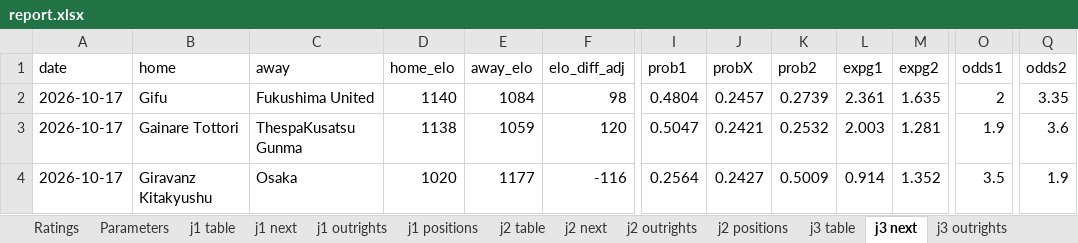
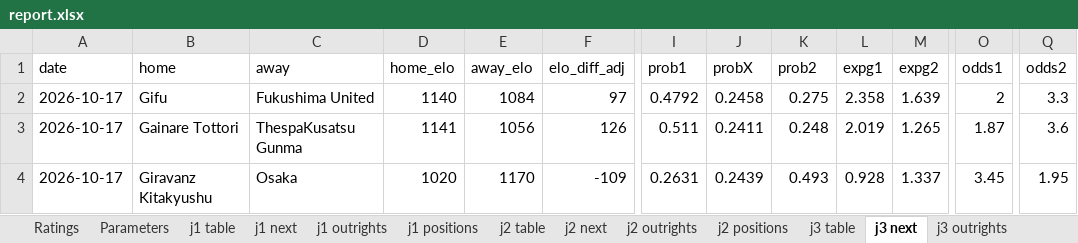
Before and after one commit to mpournouzi/soccer-model-jpn, an Excel workbook: output/japan/report.xlsx, sheet j3 next, drawn as a sheet; only a part is shown, gaps mark what is left out; values as stored, in another font and other column widths than the file's, no borders; the diff covers the shown part only; the diff names each change by its address in the sheet, - before the commit and + after, or states it on an @@ line.

```diff
--- a/output/japan/report.xlsx (sheet j3 next)
+++ b/output/japan/report.xlsx (sheet j3 next)
-F2 (elo_diff_adj): 98
+F2 (elo_diff_adj): 97
-I2 (prob1): 0.4804
+I2 (prob1): 0.4792
-J2 (probX): 0.2457
+J2 (probX): 0.2458
-K2 (prob2): 0.2739
+K2 (prob2): 0.275
-L2 (expg1): 2.361
+L2 (expg1): 2.358
-M2 (expg2): 1.635
+M2 (expg2): 1.639
-Q2 (odds2): 3.35
+Q2 (odds2): 3.3
-D3 (home_elo): 1138
+D3 (home_elo): 1141
-E3 (away_elo): 1059
+E3 (away_elo): 1056
-F3 (elo_diff_adj): 120
+F3 (elo_diff_adj): 126
-I3 (prob1): 0.5047
+I3 (prob1): 0.511
-J3 (probX): 0.2421
+J3 (probX): 0.2411
-K3 (prob2): 0.2532
+K3 (prob2): 0.248
-L3 (expg1): 2.003
+L3 (expg1): 2.019
-M3 (expg2): 1.281
+M3 (expg2): 1.265
-O3 (odds1): 1.9
+O3 (odds1): 1.87
-E4 (away_elo): 1177
+E4 (away_elo): 1170
-F4 (elo_diff_adj): -116
+F4 (elo_diff_adj): -109
-I4 (prob1): 0.2564
+I4 (prob1): 0.2631
-J4 (probX): 0.2427
+J4 (probX): 0.2439
-K4 (prob2): 0.5009
+K4 (prob2): 0.493
-L4 (expg1): 0.914
+L4 (expg1): 0.928
-M4 (expg2): 1.352
+M4 (expg2): 1.337
-O4 (odds1): 3.5
+O4 (odds1): 3.45
-Q4 (odds2): 1.9
+Q4 (odds2): 1.95
```
Also changed, not shown: 138 edited cells elsewhere in this sheet, sheet Ratings, sheet j2 positions, sheet j3 positions, sheet j1 positions, sheet jfl positions, sheet j2 outrights, 11 more sheets, 20 other files.
